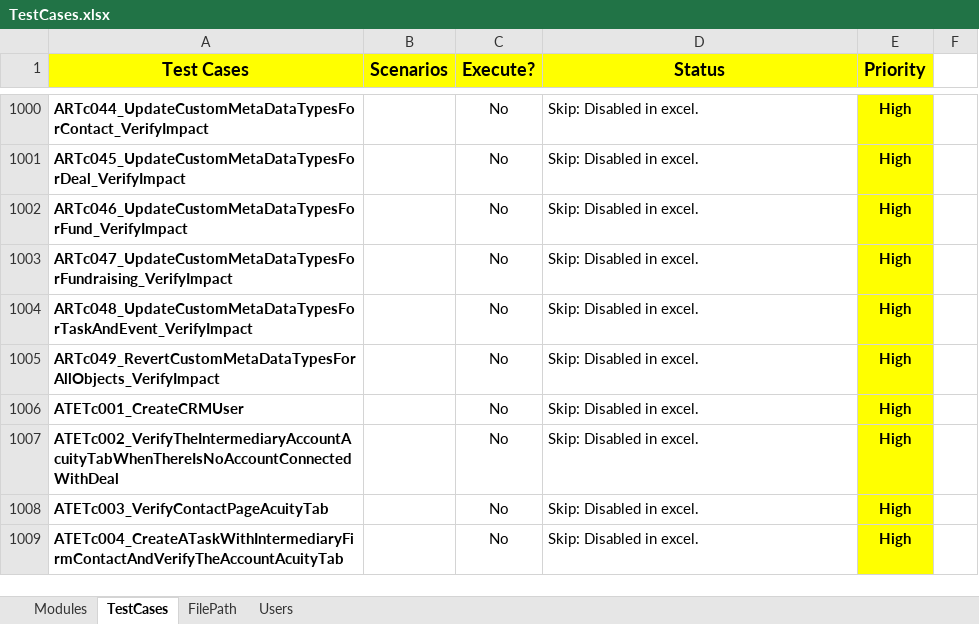
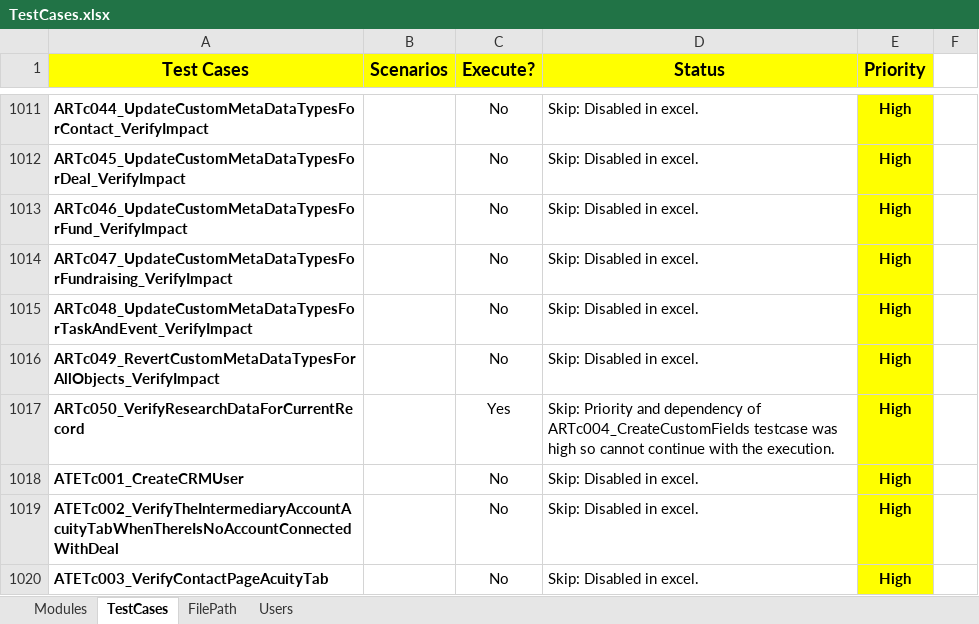
Before and after one commit to NitinNavatar/PE4.7, an Excel workbook: TestCases.xlsx, sheet TestCases, drawn as a sheet; only a part is shown, gaps mark what is left out; the shorter side is filled out with more unchanged rows; values as stored, in another font and other column widths than the file's, no borders; conditional formats not drawn; the diff covers the shown part only; the diff names each change by its address in the sheet, - before the commit and + after, or states it on an @@ line.

Commit message:
Updated test case file and acuity research data sheet
Signed-off-by: Nitin Garg <ngarg@navatargroup.com>

```diff
--- a/TestCases.xlsx (sheet TestCases)
+++ b/TestCases.xlsx (sheet TestCases)
+row 1017: ARTc050_VerifyResearchDataForCurrentRecord |  | Yes | Skip: Priority and dependency of ARTc004_CreateCustomFields testcase was high so cannot continue with the execution. | High
```
Also changed, not shown: 11 added rows and 9 edited cells elsewhere in this sheet, ResearchDataSheet.xlsx.
